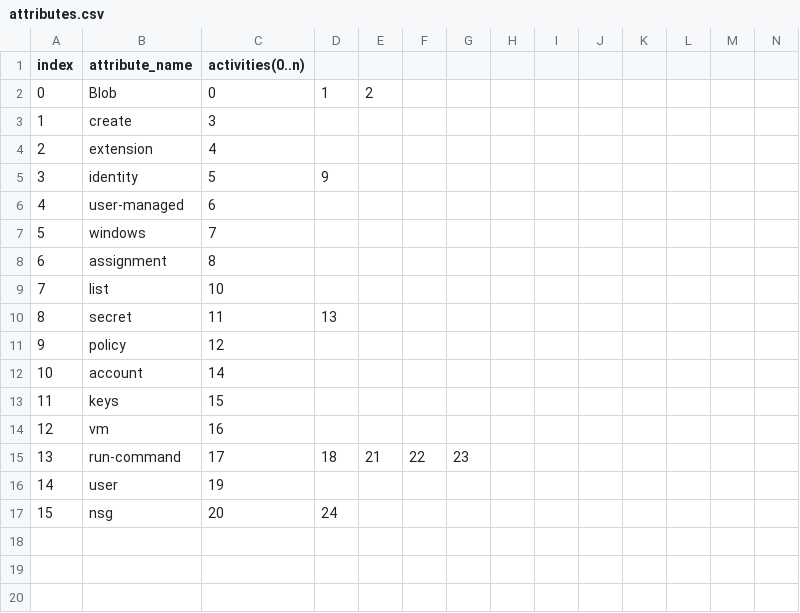
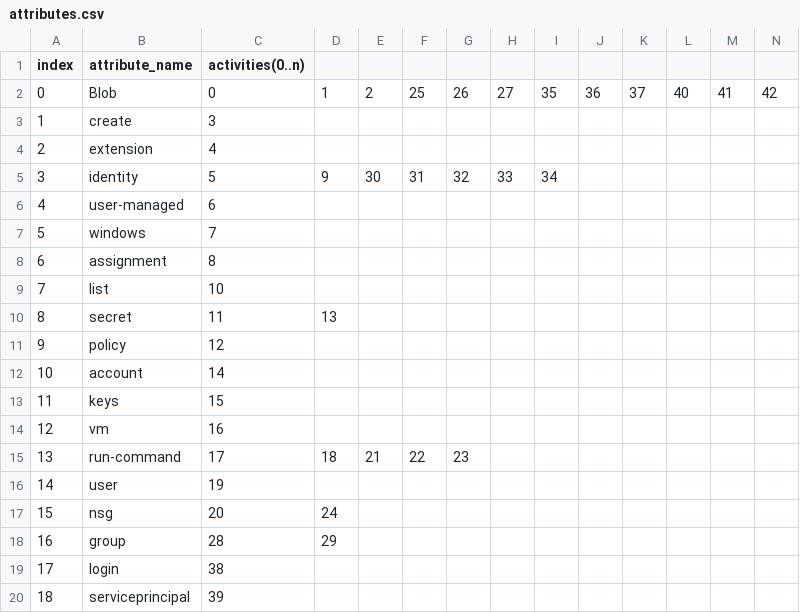
Before and after one commit to nstanley-adl/CoZureReplication, a CSV file: attributes.csv, drawn as a sheet.

```diff
--- a/attributes.csv
+++ b/attributes.csv
@@ -1,6 +1,6 @@
 index,attribute_name,activities(0..n)
-0,Blob,0,1,2
+0,Blob,0,1,2,25,26,27,35,36,37,40,41,42
 1,create,3
 2,extension,4
-3,identity,5,9
+3,identity,5,9,30,31,32,33,34
 4,user-managed,6
@@ -17 +17,4 @@ index,attribute_name,activities(0..n)
 15,nsg,20,24
+16,group,28,29
+17,login,38
+18,serviceprincipal,39
```
Also changed, not shown: activities.csv, commands.csv, 11 other files.
